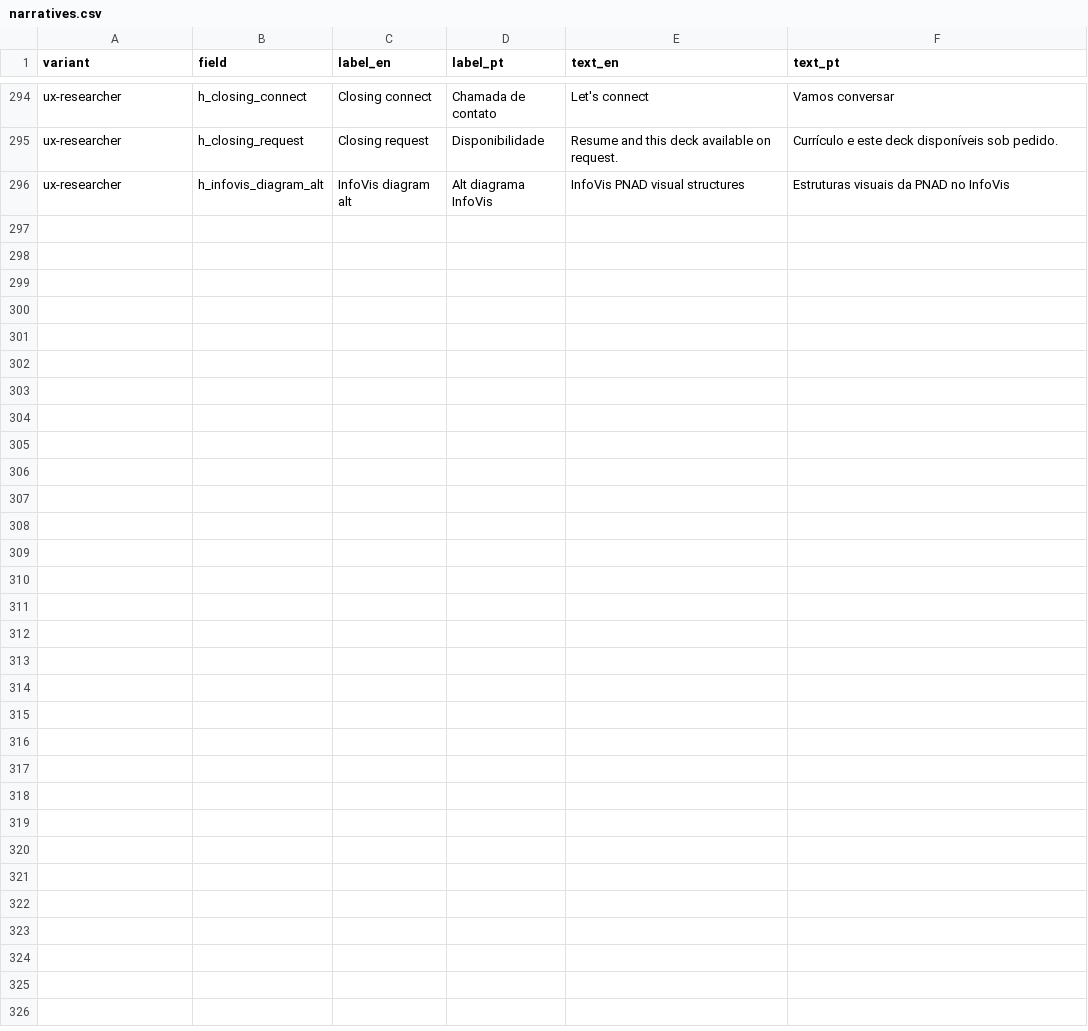
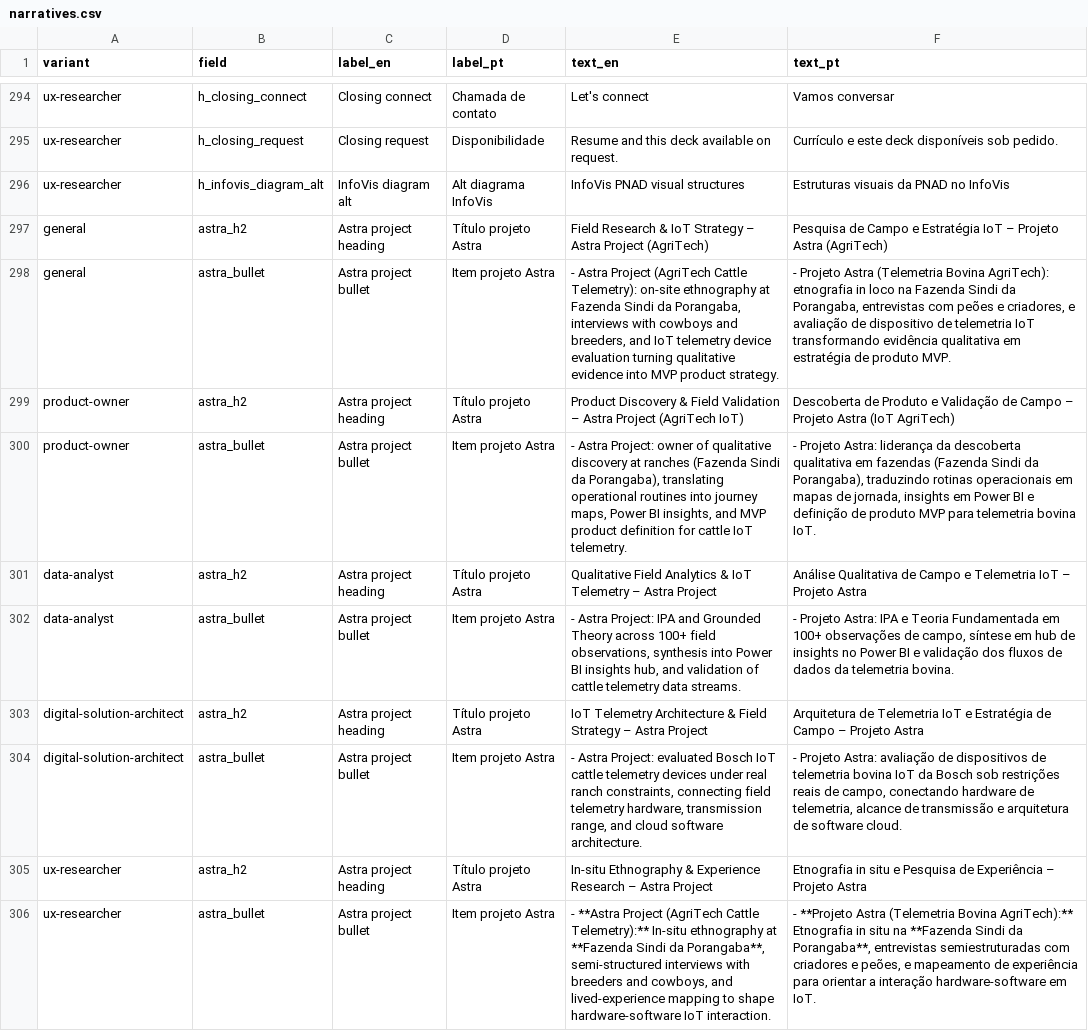
Before and after one commit to duducm2/my-personal-repo, a CSV file: my-data/canonical/narratives.csv, drawn as a sheet; only a part is shown, gaps mark what is left out; the diff names each change by its address in the sheet, - before the commit and + after, or states it on an @@ line.

```diff
--- a/my-data/canonical/narratives.csv
+++ b/my-data/canonical/narratives.csv
+row 297: general | astra_h2 | Astra project heading | Título projeto Astra | Field Research & IoT Strategy – Astra Project (AgriTech) | Pesquisa de Campo e Estratégia IoT – Projeto Astra (AgriTech)
+row 298: general | astra_bullet | Astra project bullet | Item projeto Astra | - Astra Project (AgriTech Cattle Telemetry): on-site ethnography at Fazenda Sindi da Porangaba, interviews with cowboys and breeders, and IoT telemetry device evaluation turning qualitative evidence into MVP product strategy. | - Projeto Astra (Telemetria Bovina AgriTech): etnografia in loco na Fazenda Sindi da Porangaba, entrevistas com peões e criadores, e avaliação de dispositivo de telemetria IoT transformando evidência qualitativa em estratégia de produto MVP.
+row 299: product-owner | astra_h2 | Astra project heading | Título projeto Astra | Product Discovery & Field Validation – Astra Project (AgriTech IoT) | Descoberta de Produto e Validação de Campo – Projeto Astra (IoT AgriTech)
+row 300: product-owner | astra_bullet | Astra project bullet | Item projeto Astra | - Astra Project: owner of qualitative discovery at ranches (Fazenda Sindi da Porangaba), translating operational routines into journey maps, Power BI insights, and MVP product definition for cattle IoT telemetry. | - Projeto Astra: liderança da descoberta qualitativa em fazendas (Fazenda Sindi da Porangaba), traduzindo rotinas operacionais em mapas de jornada, insights em Power BI e definição de produto MVP para telemetria bovina IoT.
+row 301: data-analyst | astra_h2 | Astra project heading | Título projeto Astra | Qualitative Field Analytics & IoT Telemetry – Astra Project | Análise Qualitativa de Campo e Telemetria IoT – Projeto Astra
+row 302: data-analyst | astra_bullet | Astra project bullet | Item projeto Astra | - Astra Project: IPA and Grounded Theory across 100+ field observations, synthesis into Power BI insights hub, and validation of cattle telemetry data streams. | - Projeto Astra: IPA e Teoria Fundamentada em 100+ observações de campo, síntese em hub de insights no Power BI e validação dos fluxos de dados da telemetria bovina.
+row 303: digital-solution-architect | astra_h2 | Astra project heading | Título projeto Astra | IoT Telemetry Architecture & Field Strategy – Astra Project | Arquitetura de Telemetria IoT e Estratégia de Campo – Projeto Astra
+row 304: digital-solution-architect | astra_bullet | Astra project bullet | Item projeto Astra | - Astra Project: evaluated Bosch IoT cattle telemetry devices under real ranch constraints, connecting field telemetry hardware, transmission range, and cloud software architecture. | - Projeto Astra: avaliação de dispositivos de telemetria bovina IoT da Bosch sob restrições reais de campo, conectando hardware de telemetria, alcance de transmissão e arquitetura de software cloud.
+row 305: ux-researcher | astra_h2 | Astra project heading | Título projeto Astra | In-situ Ethnography & Experience Research – Astra Project | Etnografia in situ e Pesquisa de Experiência – Projeto Astra
+row 306: ux-researcher | astra_bullet | Astra project bullet | Item projeto Astra | - **Astra Project (AgriTech Cattle Telemetry):** In-situ ethnography at **Fazenda Sindi da Porangaba**, semi-structured interviews with breeders and cowboys, and lived-experience mapping to shape hardware-software IoT interaction. | - **Projeto Astra (Telemetria Bovina AgriTech):** Etnografia in situ na **Fazenda Sindi da Porangaba**, entrevistas semiestruturadas com criadores e peões, e mapeamento de experiência para orientar a interação hardware-software em IoT.
```
Also changed, not shown: 48 other files.
